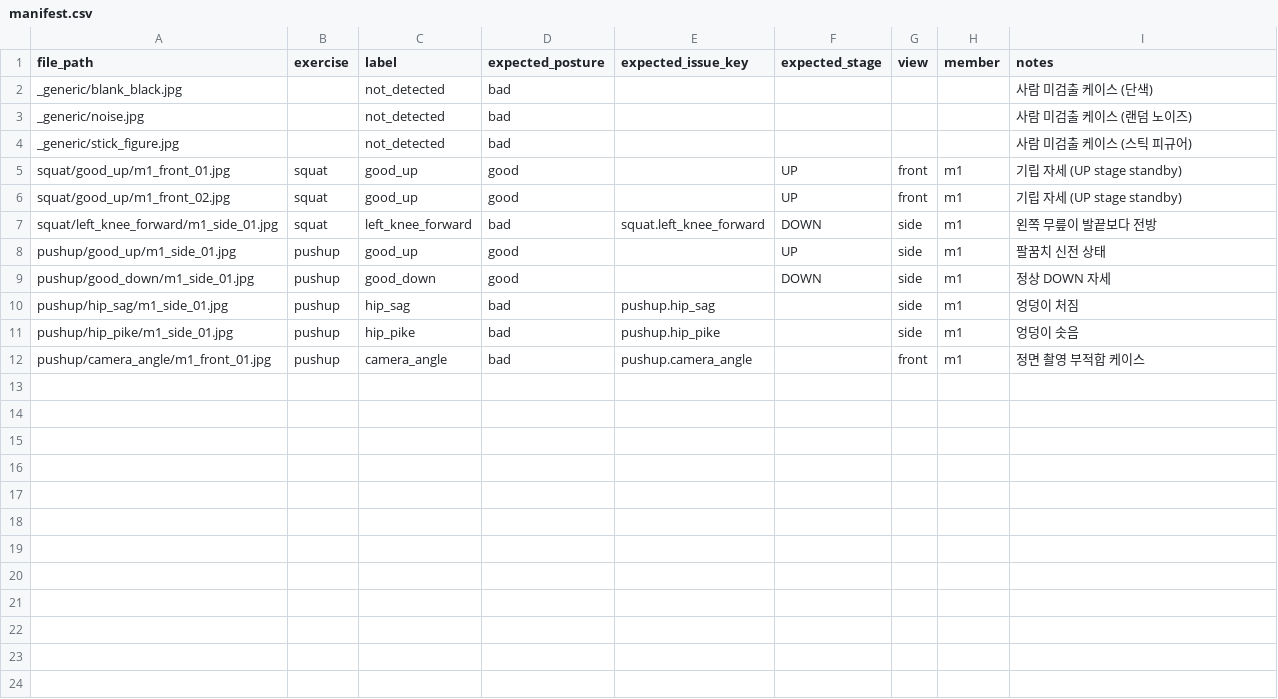
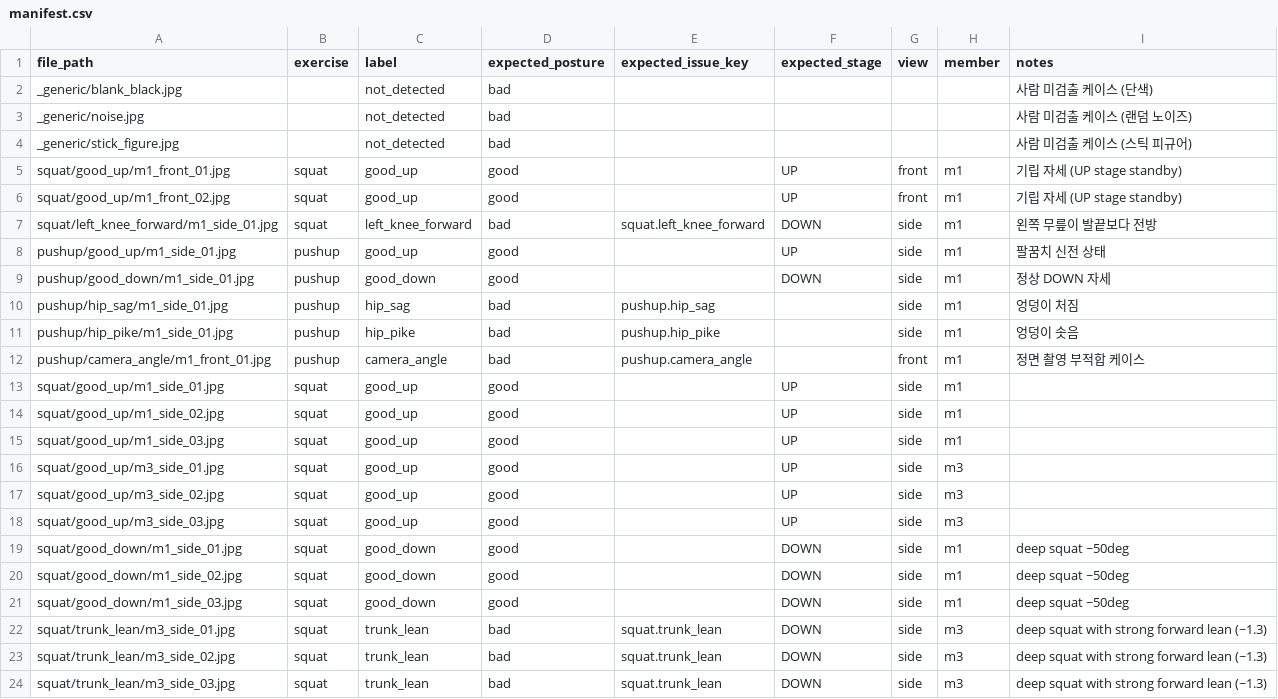
Before and after one commit to junwwoo/modu-flow, a CSV file: ai_pose_project/test_images/manifest.csv, drawn as a sheet; the diff names each change by its address in the sheet, - before the commit and + after, or states it on an @@ line.

```diff
--- a/ai_pose_project/test_images/manifest.csv
+++ b/ai_pose_project/test_images/manifest.csv
+row 13: squat/good_up/m1_side_01.jpg | squat | good_up | good |  | UP | side | m1
+row 14: squat/good_up/m1_side_02.jpg | squat | good_up | good |  | UP | side | m1
+row 15: squat/good_up/m1_side_03.jpg | squat | good_up | good |  | UP | side | m1
+row 16: squat/good_up/m3_side_01.jpg | squat | good_up | good |  | UP | side | m3
+row 17: squat/good_up/m3_side_02.jpg | squat | good_up | good |  | UP | side | m3
+row 18: squat/good_up/m3_side_03.jpg | squat | good_up | good |  | UP | side | m3
+row 19: squat/good_down/m1_side_01.jpg | squat | good_down | good |  | DOWN | side | m1 | deep squat ~50deg
+row 20: squat/good_down/m1_side_02.jpg | squat | good_down | good |  | DOWN | side | m1 | deep squat ~50deg
+row 21: squat/good_down/m1_side_03.jpg | squat | good_down | good |  | DOWN | side | m1 | deep squat ~50deg
+row 22: squat/trunk_lean/m3_side_01.jpg | squat | trunk_lean | bad | squat.trunk_lean | DOWN | side | m3 | deep squat with strong forward lean (~1.3)
+row 23: squat/trunk_lean/m3_side_02.jpg | squat | trunk_lean | bad | squat.trunk_lean | DOWN | side | m3 | deep squat with strong forward lean (~1.3)
+row 24: squat/trunk_lean/m3_side_03.jpg | squat | trunk_lean | bad | squat.trunk_lean | DOWN | side | m3 | deep squat with strong forward lean (~1.3)
```
Also changed, not shown: 17 other files.
